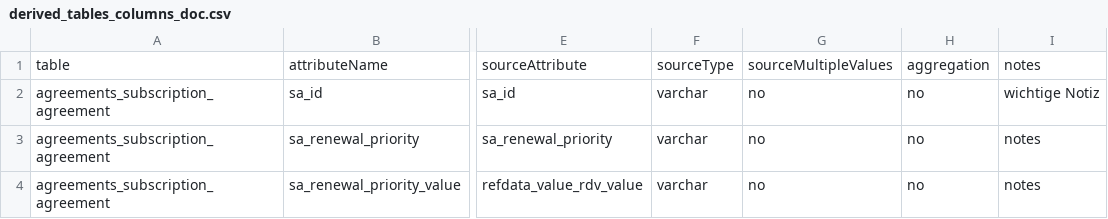
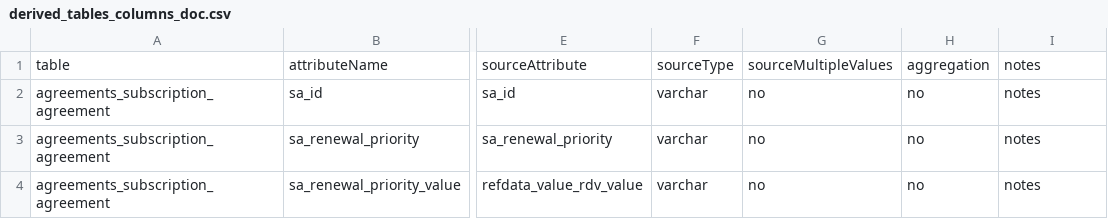
Before and after one commit to amzoss/folio_reporting_project_extracted_derived_tables, a CSV file: csv/derived_tables_columns_doc.csv, drawn as a sheet; only a part is shown, gaps mark what is left out; the diff names each change by its address in the sheet, - before the commit and + after, or states it on an @@ line.

Commit message:
Update derived_tables_columns_doc.csv

```diff
--- a/csv/derived_tables_columns_doc.csv
+++ b/csv/derived_tables_columns_doc.csv
-I2: wichtige Notiz
+I2: notes
```
